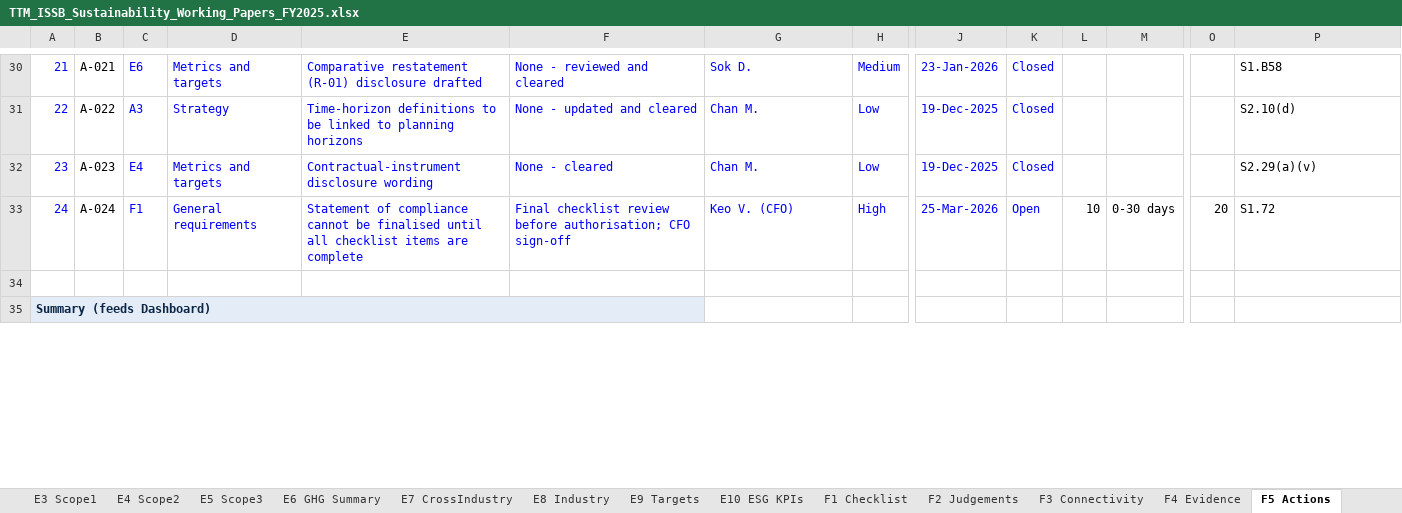
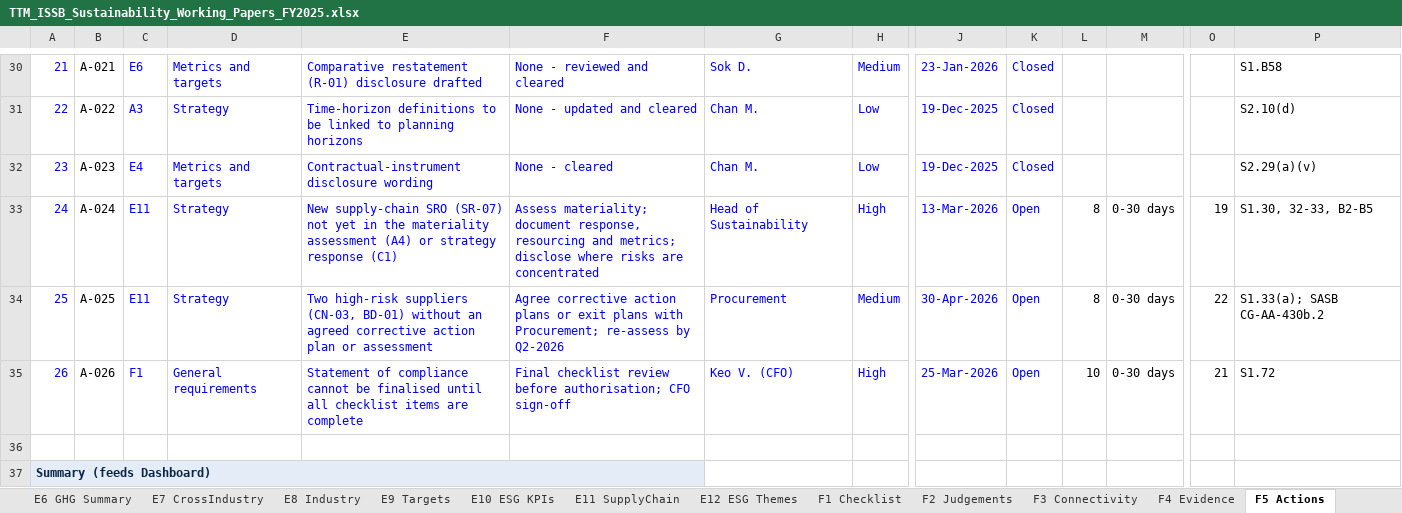
Before and after one commit to chenphat/phatchen, an Excel workbook: issb_workpapers/TTM_ISSB_Sustainability_Working_Papers_FY2025.xlsx, sheet F5 Actions, drawn as a sheet; only a part is shown, gaps mark what is left out; values as stored, in another font and other column widths than the file's, no borders; conditional formats not drawn; addresses are those after the commit; rows hold the shown columns only; the diff covers the shown part only; the diff names each change by its address in the sheet, - before the commit and + after, or states it on an @@ line.

```diff
--- a/issb_workpapers/TTM_ISSB_Sustainability_Working_Papers_FY2025.xlsx (sheet F5 Actions)
+++ b/issb_workpapers/TTM_ISSB_Sustainability_Working_Papers_FY2025.xlsx (sheet F5 Actions)
+sheet tab: E11 SupplyChain
+sheet tab: E12 ESG Themes
+row 33: 24 | A-024 | E11 | Strategy | New supply-chain SRO (SR-07) not yet in the materiality assessment (A4) or strategy response (C1) | Assess materiality; document response, resourcing and metrics; disclose where risks are concentrated | Head of Sustainability | High | 13-Mar-2026 | Open | 8 | 0-30 days | 19 | S1.30, 32-33, B2-B5
+row 34: 25 | A-025 | E11 | Strategy | Two high-risk suppliers (CN-03, BD-01) without an agreed corrective action plan or assessment | Agree corrective action plans or exit plans with Procurement; re-assess by Q2-2026 | Procurement | Medium | 30-Apr-2026 | Open | 8 | 0-30 days | 22 | S1.33(a); SASB CG-AA-430b.2
@@ column A renumbered in row 35 @@
-B35: A-024
+B35: A-026
-O35: 20
+O35: 21
```
Also changed, not shown: 6 edited cells elsewhere in this sheet, sheet E10 ESG KPIs, sheet E1 ActivityData, sheet A3 SRO Register, sheet Dashboard, sheet Index, sheet Calc, formulas that keep their value, charts or pictures, 8 other files.
